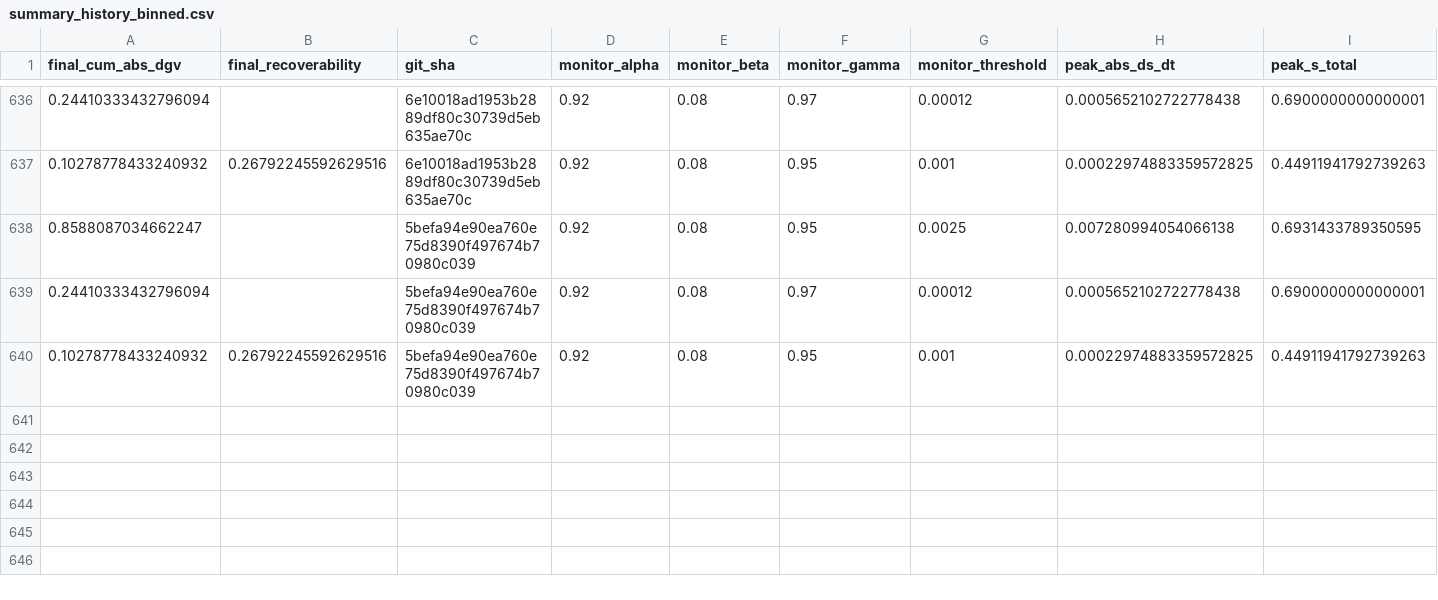
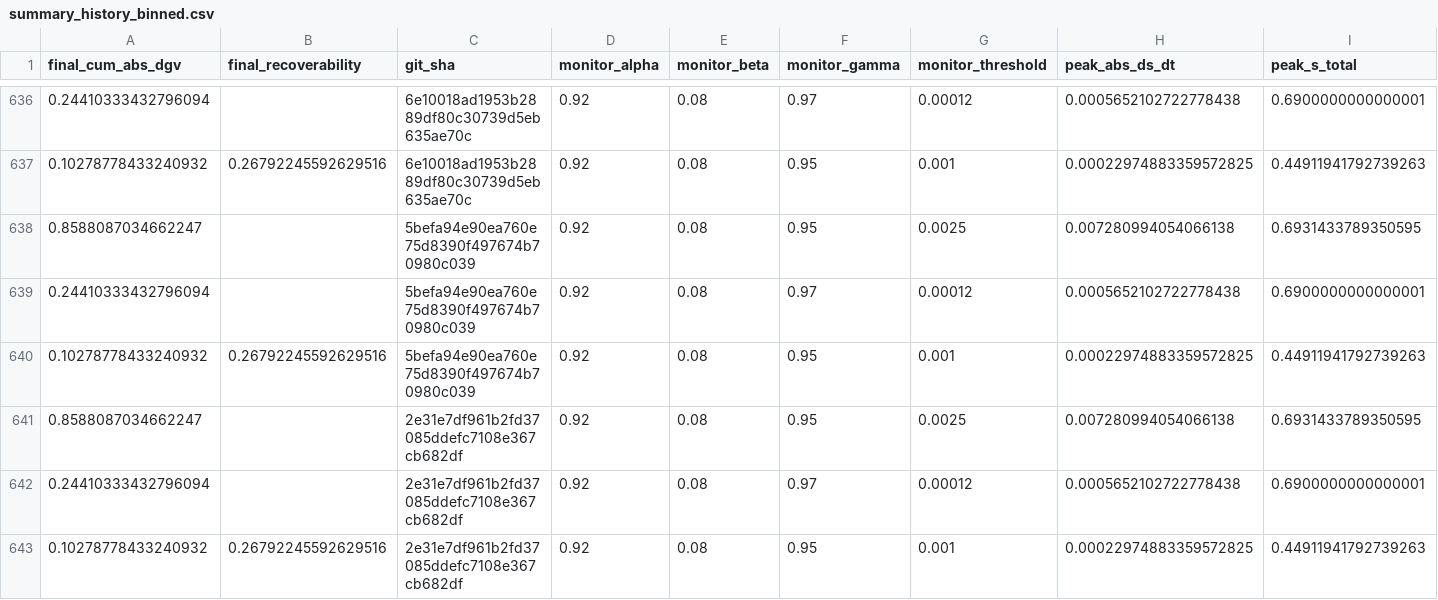
Before and after one commit to willshacklett/god-variable-theory, a CSV file: data/longitudinal/summary_history_binned.csv, drawn as a sheet; only a part is shown, gaps mark what is left out; rows hold the shown columns only; the diff names each change by its address in the sheet, - before the commit and + after, or states it on an @@ line.

```diff
--- a/data/longitudinal/summary_history_binned.csv
+++ b/data/longitudinal/summary_history_binned.csv
+row 641: 0.8588087034662247 |  | 2e31e7df961b2fd37085ddefc7108e367cb682df | 0.92 | 0.08 | 0.95 | 0.0025 | 0.007280994054066138 | 0.6931433789350595
+row 642: 0.24410333432796094 |  | 2e31e7df961b2fd37085ddefc7108e367cb682df | 0.92 | 0.08 | 0.97 | 0.00012 | 0.0005652102722778438 | 0.6900000000000001
+row 643: 0.10278778433240932 | 0.26792245592629516 | 2e31e7df961b2fd37085ddefc7108e367cb682df | 0.92 | 0.08 | 0.95 | 0.001 | 0.00022974883359572825 | 0.44911941792739263
```
Also changed, not shown: data/longitudinal/summary_history.csv.
